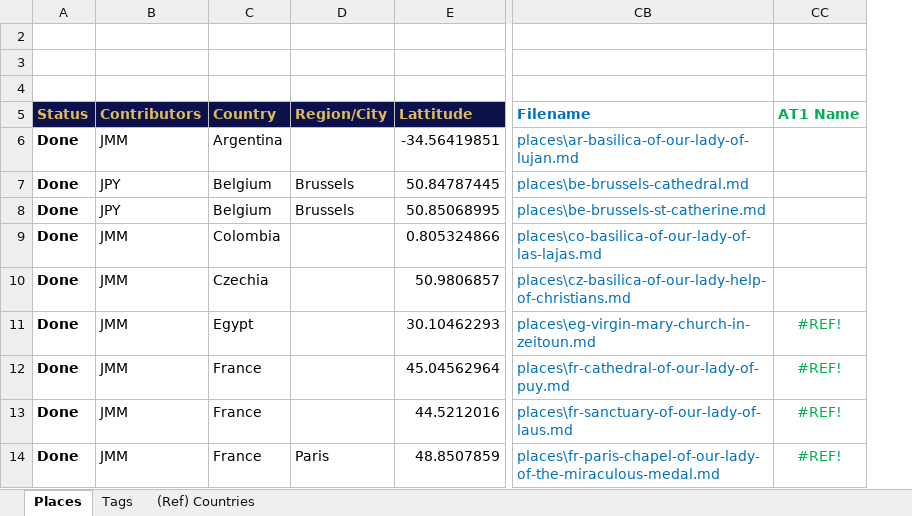
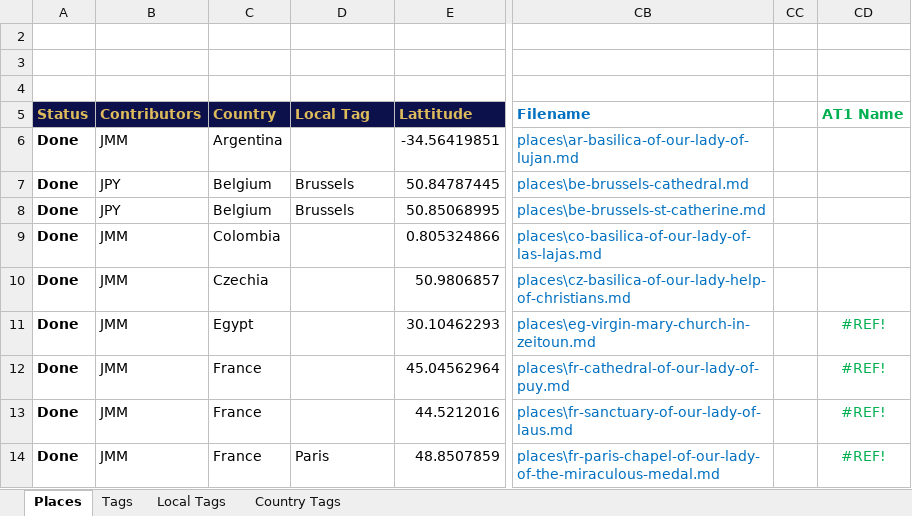
Before and after one commit to orbis-dei/orbis-dei.github.io, an Excel workbook: Orbis Dei Database v3.xlsm, sheet Places, drawn as a sheet; only a part is shown, gaps mark what is left out; values as stored, in another font and other column widths than the file's, no borders; charts and pictures and conditional formats not drawn; the diff covers the shown part only; the diff names each change by its address in the sheet, - before the commit and + after, or states it on an @@ line.

Commit message:
Update Orbis Dei Database v3.xlsm
Automated local tags

```diff
--- a/Orbis Dei Database v3.xlsm (sheet Places)
+++ b/Orbis Dei Database v3.xlsm (sheet Places)
-sheet tab: (Ref) Countries
+sheet tab: Local Tags
+sheet tab: Country Tags
+column CC, empty
-D5: Region/City
+D5: Local Tag
```
Also changed, not shown: 152 edited cells elsewhere in this sheet, sheet Tags, formulas that keep their value, hidden cells, charts or pictures.
